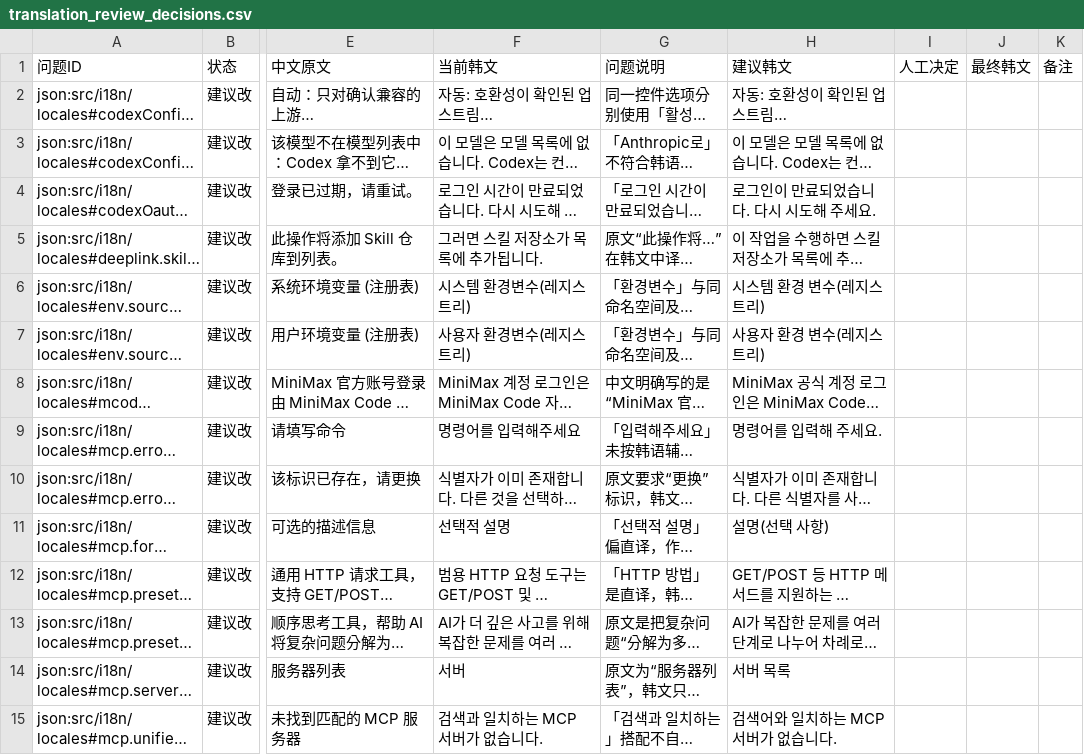
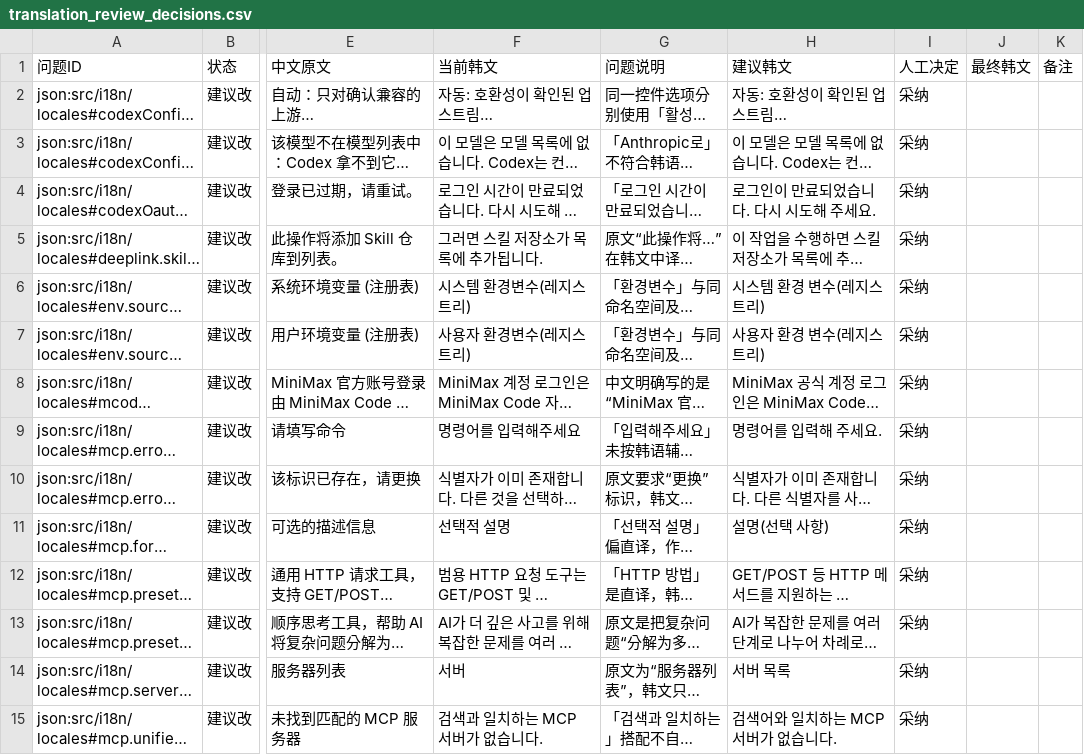
Before and after one commit to cuiyf5516/cc-switch, a CSV file: .i18n-audit/reviews/human-review/translation_review_decisions.csv, drawn as a sheet; only a part is shown, gaps mark what is left out; long unchanged cells end in …; the diff covers the shown part only; the diff names each change by its address in the sheet, - before the commit and + after, or states it on an @@ line.

Commit message:
docs(i18n): record approved Korean translation review decisions

```diff
--- a/.i18n-audit/reviews/human-review/translation_review_decisions.csv
+++ b/.i18n-audit/reviews/human-review/translation_review_decisions.csv
-I2:I15: (empty)
+I2:I15: 采纳
```
Also changed, not shown: 74 edited cells elsewhere in this file, 1 other file.
